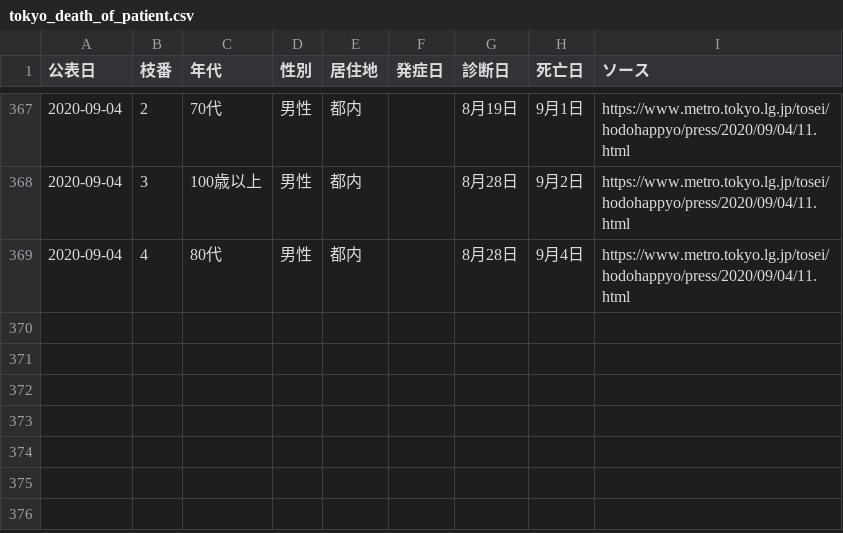
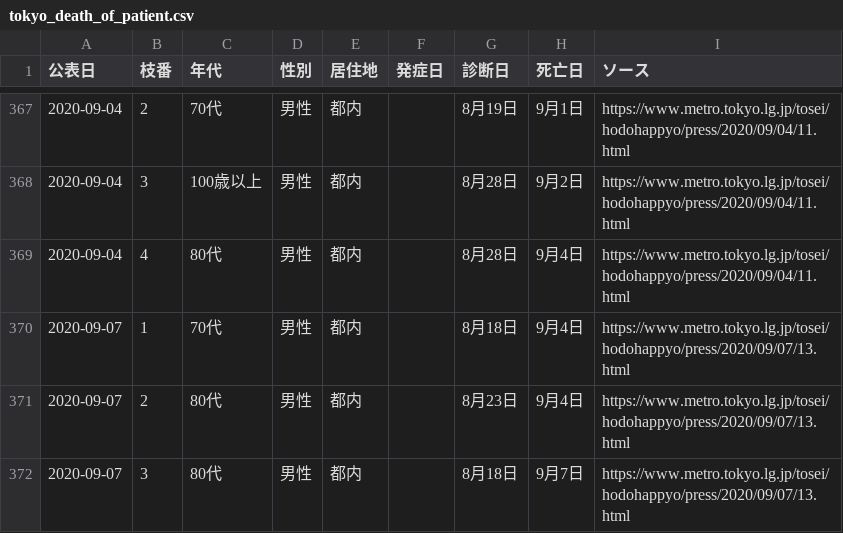
Before and after one commit to CalicoKater/covid-19, a CSV file: work/tokyo_death_of_patient.csv, drawn as a sheet; only a part is shown, gaps mark what is left out.

Commit message:
tokyo_death_of_patient_0907

```diff
--- a/work/tokyo_death_of_patient.csv
+++ b/work/tokyo_death_of_patient.csv
@@ -369 +369,4 @@
 2020-09-04,4,80代,男性,都内,,8月28日,9月4日,https://www.metro.tokyo.lg.jp/tosei/hodohappyo/press/2020/09/04/11.html
+2020-09-07,1,70代,男性,都内,,8月18日,9月4日,https://www.metro.tokyo.lg.jp/tosei/hodohappyo/press/2020/09/07/13.html
+2020-09-07,2,80代,男性,都内,,8月23日,9月4日,https://www.metro.tokyo.lg.jp/tosei/hodohappyo/press/2020/09/07/13.html
+2020-09-07,3,80代,男性,都内,,8月18日,9月7日,https://www.metro.tokyo.lg.jp/tosei/hodohappyo/press/2020/09/07/13.html
```
Also changed, not shown: work/tokyo_death_of_patient_09.csv, 1 other file.
